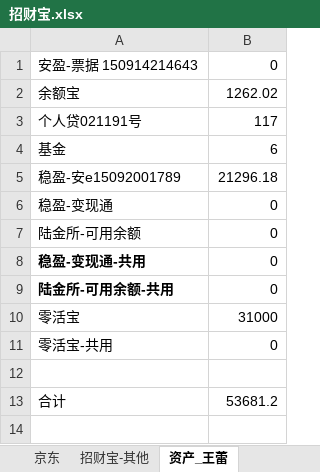
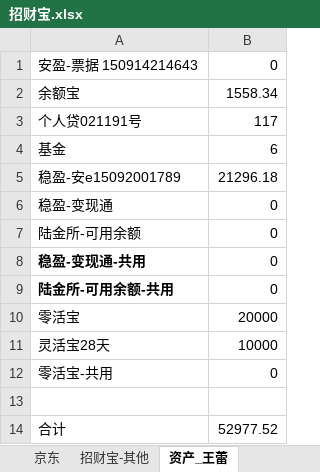
Before and after one commit to cnmud/832588m1pwG22w5t74PT0odv657C7m, an Excel workbook: 我的家/招财宝.xlsx, sheet 资产_王蕾, drawn as a sheet; values as stored, in another font and other column widths than the file's, no borders; addresses are those after the commit; the diff names each change by its address in the sheet, - before the commit and + after, or states it on an @@ line.

```diff
--- a/我的家/招财宝.xlsx (sheet 资产_王蕾)
+++ b/我的家/招财宝.xlsx (sheet 资产_王蕾)
-B2: 1262.02
+B2: 1558.34
-B10: 31000
+B10: 20000
+row 11: 灵活宝28天 | 10000
-B14: 53681.2
+B14: 52977.52
```
Also changed, not shown: 1 other file.
